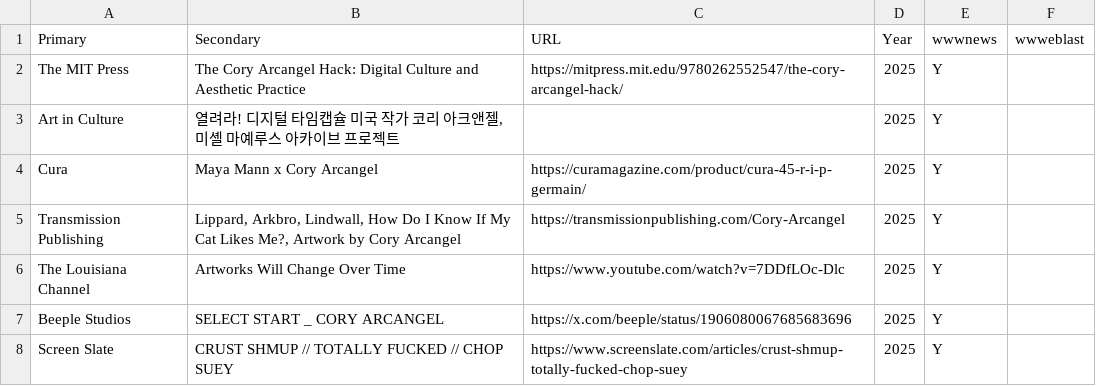
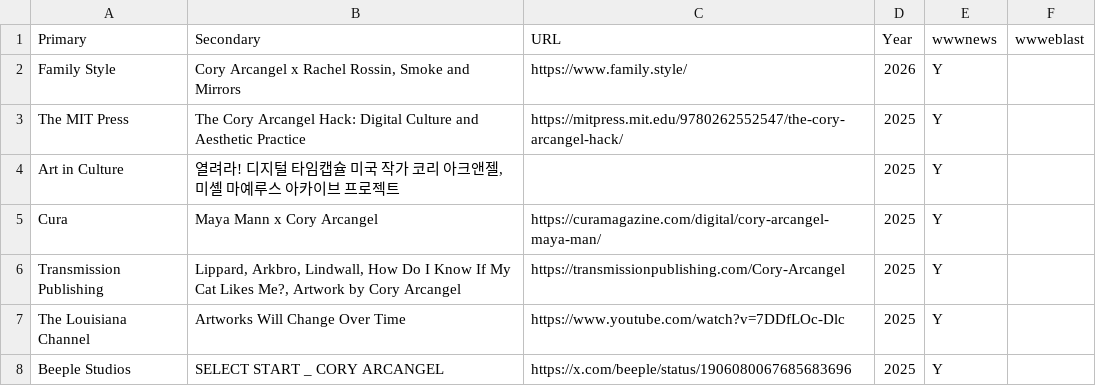
Before and after one commit to coryarcangel/coryarcangel.com, a CSV file: _data/press.csv, drawn as a sheet; only a part is shown; the shorter side is filled out with more unchanged rows.

```diff
--- a/_data/press.csv
+++ b/_data/press.csv
@@ -1,5 +1,6 @@
 "Primary","Secondary","URL","Year","wwwnews","wwweblast"
+"Family Style","Cory Arcangel x Rachel Rossin, Smoke and Mirrors","https://www.family.style/","2026","Y"
 "The MIT Press","The Cory Arcangel Hack: Digital Culture and Aesthetic Practice","https://mitpress.mit.edu/9780262552547/the-cory-arcangel-hack/",2025,"Y",
 "Art in Culture","열려라! 디지털 타임캡슐 미국 작가 코리 아크앤젤, 미셸 마예루스 아카이브 프로젝트",,"2025","Y"
-"Cura","Maya Mann x Cory Arcangel","https://curamagazine.com/product/cura-45-r-i-p-germain/","2025","Y"
+"Cura","Maya Mann x Cory Arcangel","https://curamagazine.com/digital/cory-arcangel-maya-man/","2025","Y"
 "Transmission Publishing","Lippard, Arkbro, Lindwall, How Do I Know If My Cat Likes Me?, Artwork by Cory Arcangel","https://transmissionpublishing.com/Cory-Arcangel","2025","Y"
```
Also changed, not shown: _data/shows.csv, 1 other file.
